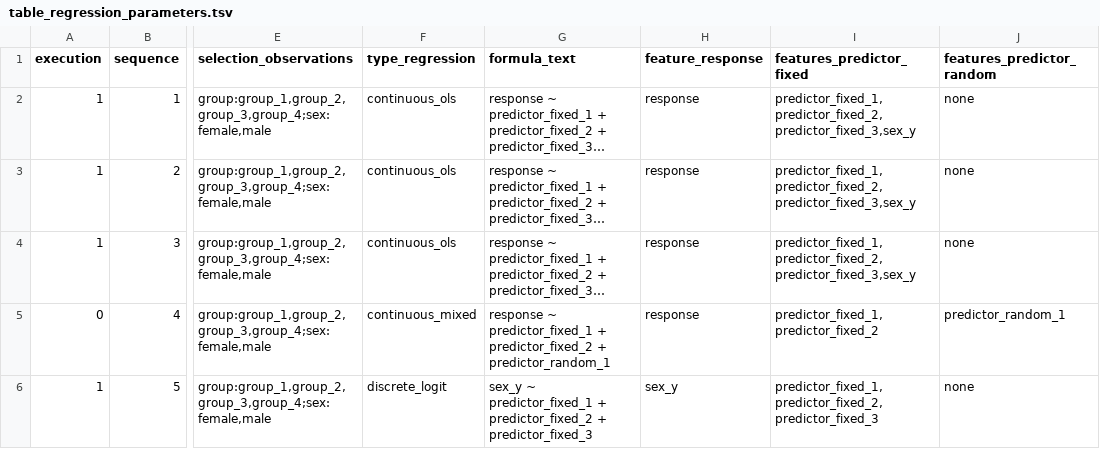
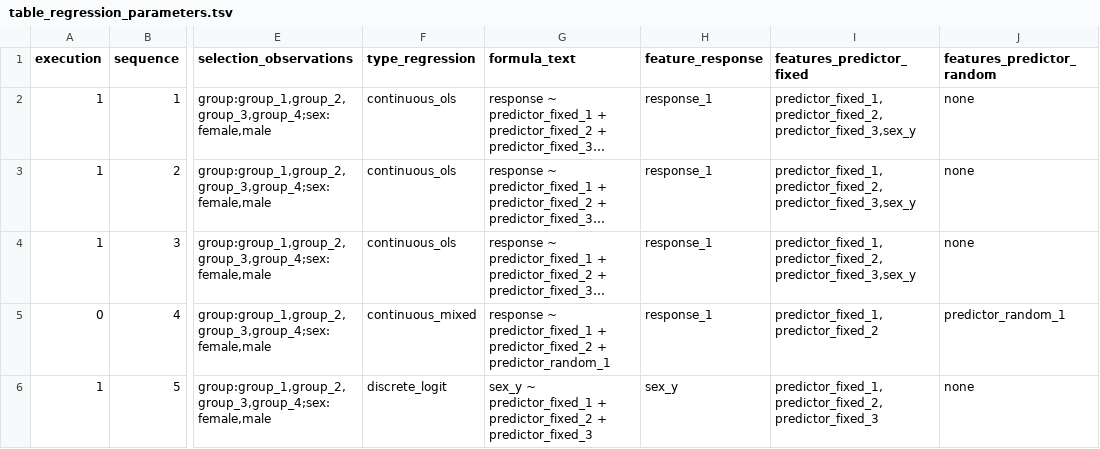
Before and after one commit to tcameronwaller/partner, a TSV file: demonstration/table_regression_parameters.tsv, drawn as a sheet; only a part is shown, gaps mark what is left out; long unchanged cells end in …; the diff names each change by its address in the sheet, - before the commit and + after, or states it on an @@ line.

```diff
--- a/demonstration/table_regression_parameters.tsv
+++ b/demonstration/table_regression_parameters.tsv
-H2:H5 (feature_response): response
+H2:H5 (feature_response): response_1
```
Also changed, not shown: demonstration/table_regression_data.tsv, 6 other files.
